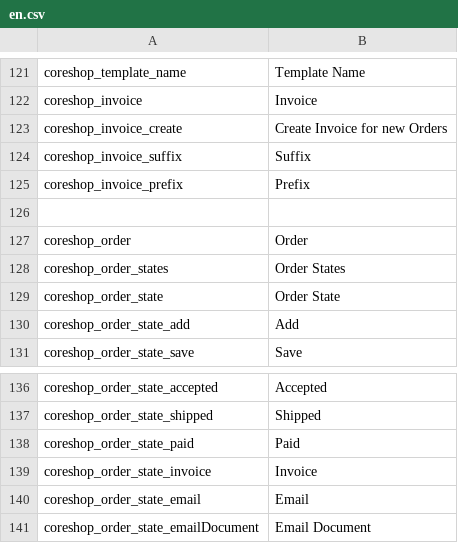
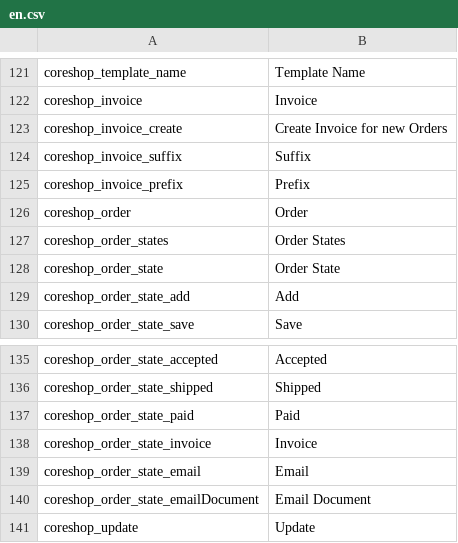
Before and after one commit to coreshop/CoreShop, a CSV file: static/texts/en.csv, drawn as a sheet; only a part is shown, gaps mark what is left out; removed rows and columns are numbered as before the commit, all else as after; the diff names each change by its address in the sheet, - before the commit and + after, or states it on an @@ line.

Commit message:
add missing text for update

```diff
--- a/static/texts/en.csv
+++ b/static/texts/en.csv
-row 126: (empty)
+row 141: coreshop_update | Update
```
